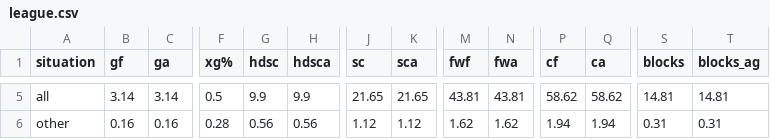
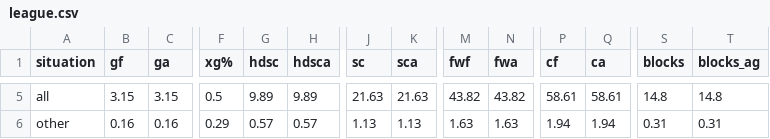
Before and after one commit to cassario/matchupData, a CSV file: league.csv, drawn as a sheet; only a part is shown, gaps mark what is left out; the diff covers the shown part only; the diff names each change by its address in the sheet, - before the commit and + after, or states it on an @@ line.

```diff
--- a/league.csv
+++ b/league.csv
-B5 (gf): 3.14
+B5 (gf): 3.15
-C5 (ga): 3.14
+C5 (ga): 3.15
-G5 (hdsc): 9.9
+G5 (hdsc): 9.89
-H5 (hdsca): 9.9
+H5 (hdsca): 9.89
-J5 (sc): 21.65
+J5 (sc): 21.63
-K5 (sca): 21.65
+K5 (sca): 21.63
-M5 (fwf): 43.81
+M5 (fwf): 43.82
-N5 (fwa): 43.81
+N5 (fwa): 43.82
-P5 (cf): 58.62
+P5 (cf): 58.61
-Q5 (ca): 58.62
+Q5 (ca): 58.61
-S5 (blocks): 14.81
+S5 (blocks): 14.8
-T5 (blocks_ag): 14.81
+T5 (blocks_ag): 14.8
-F6 (xg%): 0.28
+F6 (xg%): 0.29
-G6 (hdsc): 0.56
+G6 (hdsc): 0.57
-H6 (hdsca): 0.56
+H6 (hdsca): 0.57
-J6 (sc): 1.12
+J6 (sc): 1.13
-K6 (sca): 1.12
+K6 (sca): 1.13
-M6 (fwf): 1.62
+M6 (fwf): 1.63
-N6 (fwa): 1.62
+N6 (fwa): 1.63
```
Also changed, not shown: 22 edited cells elsewhere in this file, inactive.csv, lineups.csv, 2 other files.
